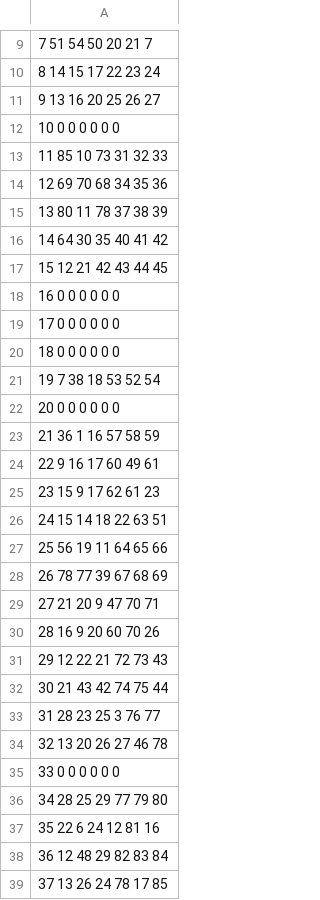
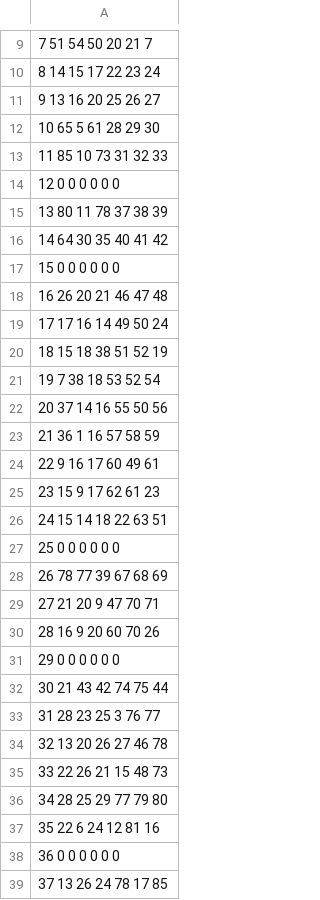
Before and after one commit to EPalumbieri/Progetto_PCS_2023, a CSV file: Projects/Raffinamento/Dataset/Test1/NewCell2Ds.csv, drawn as a sheet; only a part is shown, gaps mark what is left out; the diff covers the shown part only; the diff names each change by its address in the sheet, - before the commit and + after, or states it on an @@ line.

```diff
--- a/Projects/Raffinamento/Dataset/Test1/NewCell2Ds.csv
+++ b/Projects/Raffinamento/Dataset/Test1/NewCell2Ds.csv
-A12: 10 0 0 0 0 0 0
+A12: 10 65 5 61 28 29 30
-A14: 12 69 70 68 34 35 36
+A14: 12 0 0 0 0 0 0
-A17: 15 12 21 42 43 44 45
+A17: 15 0 0 0 0 0 0
-A18: 16 0 0 0 0 0 0
+A18: 16 26 20 21 46 47 48
-A19: 17 0 0 0 0 0 0
+A19: 17 17 16 14 49 50 24
-A20: 18 0 0 0 0 0 0
+A20: 18 15 18 38 51 52 19
-A22: 20 0 0 0 0 0 0
+A22: 20 37 14 16 55 50 56
-A27: 25 56 19 11 64 65 66
+A27: 25 0 0 0 0 0 0
-A31: 29 12 22 21 72 73 43
+A31: 29 0 0 0 0 0 0
-A35: 33 0 0 0 0 0 0
+A35: 33 22 26 21 15 48 73
-A38: 36 12 48 29 82 83 84
+A38: 36 0 0 0 0 0 0
```
Also changed, not shown: 116 added rows and 69 edited cells elsewhere in this file, 8 other files.
